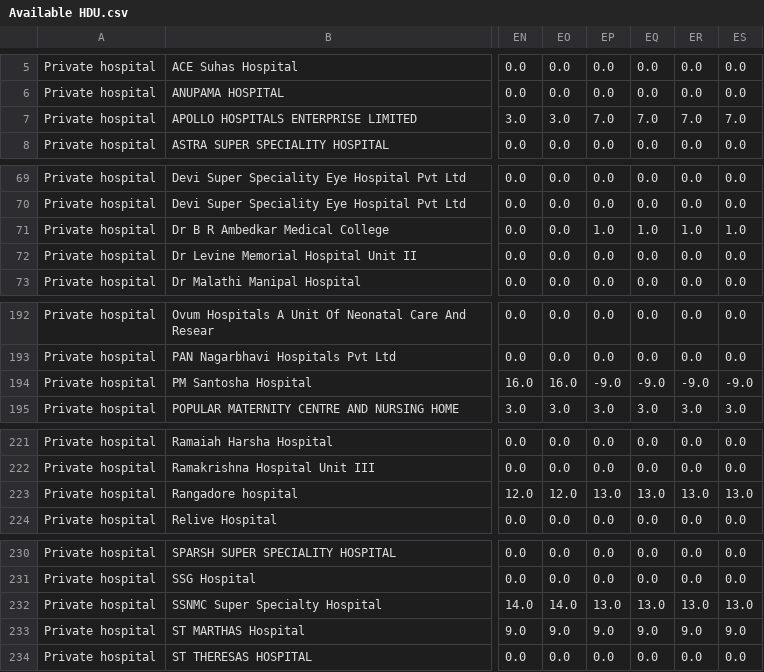
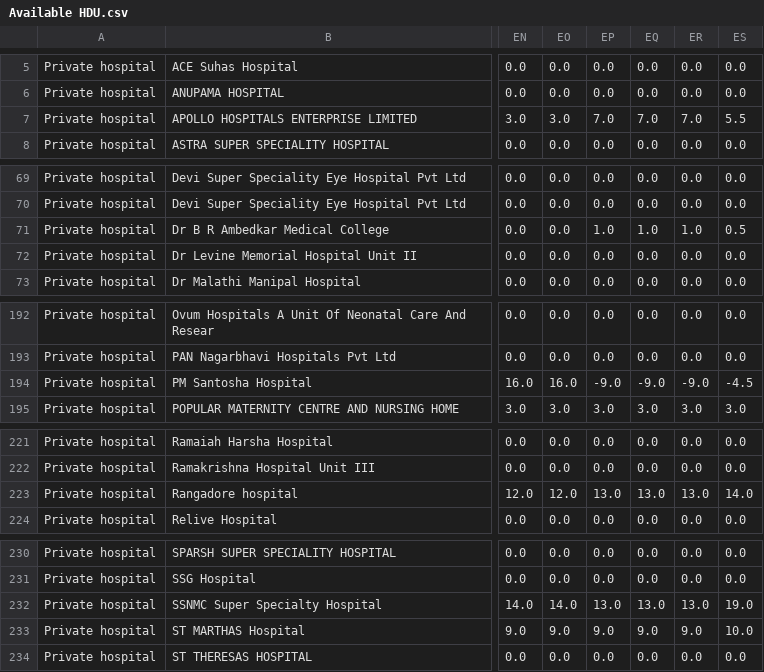
Before and after one commit to bkowshik/covid-bed-status, a CSV file: data/timeseries/Available HDU.csv, drawn as a sheet; only a part is shown, gaps mark what is left out; the diff covers the shown part only; the diff names each change by its address in the sheet, - before the commit and + after, or states it on an @@ line.

```diff
--- a/data/timeseries/Available HDU.csv
+++ b/data/timeseries/Available HDU.csv
-ES7: 7.0
+ES7: 5.5
-ES71: 1.0
+ES71: 0.5
-ES194: -9.0
+ES194: -4.5
-ES223: 13.0
+ES223: 14.0
-ES232: 13.0
+ES232: 19.0
-ES233: 9.0
+ES233: 10.0
```
Also changed, not shown: 3 edited cells elsewhere in this file, data/timeseries/Available ICU.csv, data/timeseries/Available general.csv, 8 other files.
